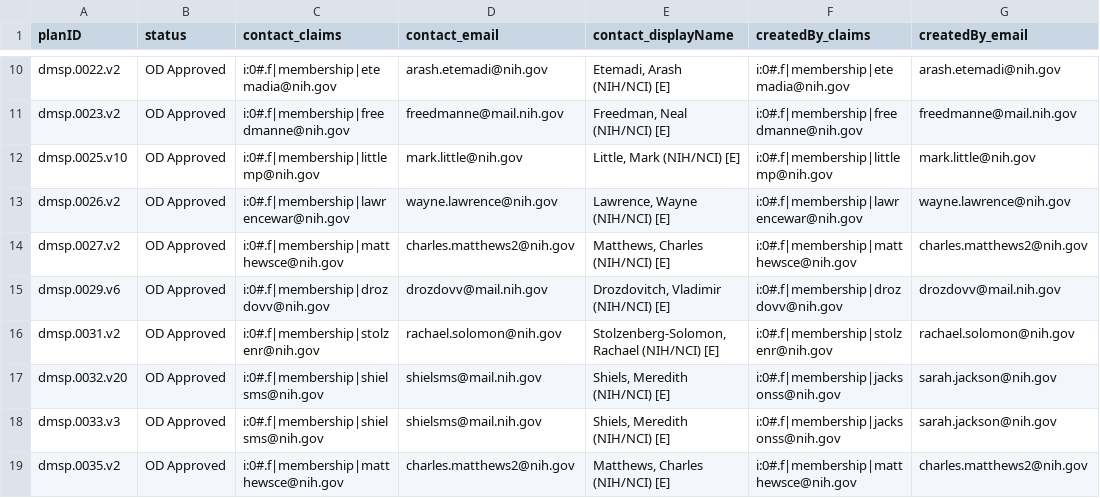
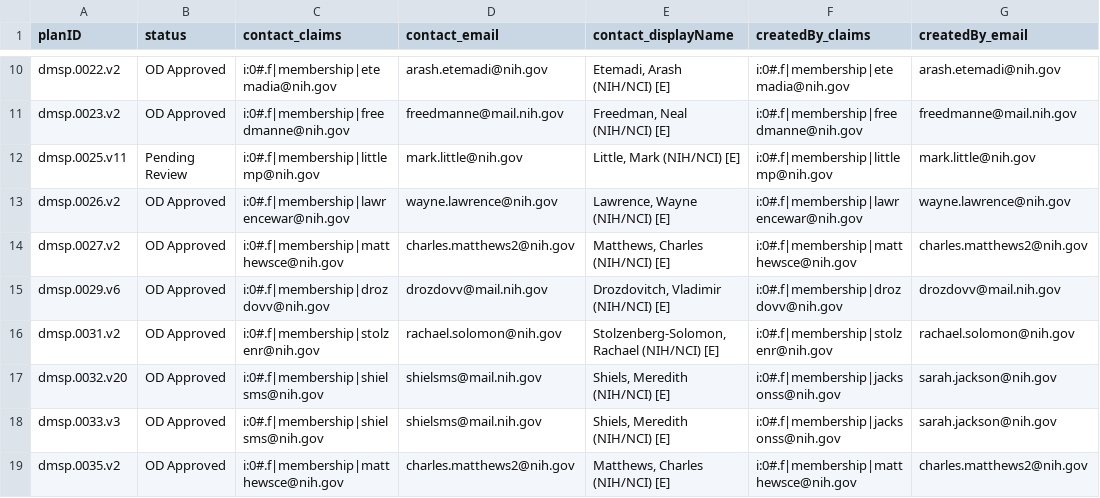
Before and after one commit to episphere/dataplatform, a CSV file: imports/dmsp_output.csv, drawn as a sheet; only a part is shown, gaps mark what is left out; the diff names each change by its address in the sheet, - before the commit and + after, or states it on an @@ line.

Commit message:
Update dmsp_output.csv

```diff
--- a/imports/dmsp_output.csv
+++ b/imports/dmsp_output.csv
-A12 (planID): dmsp.0025.v10
+A12 (planID): dmsp.0025.v11
-B12 (status): OD Approved
+B12 (status): Pending Review
```
